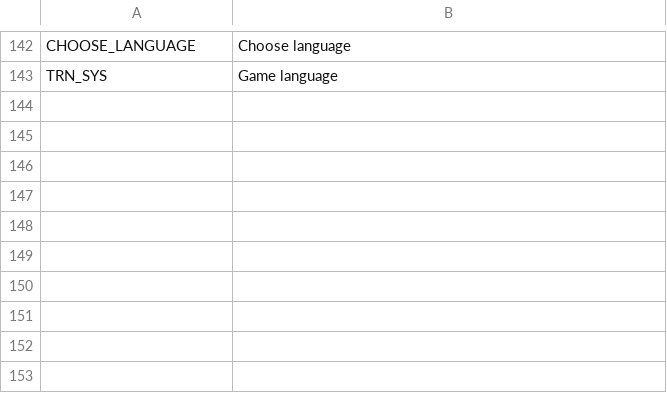
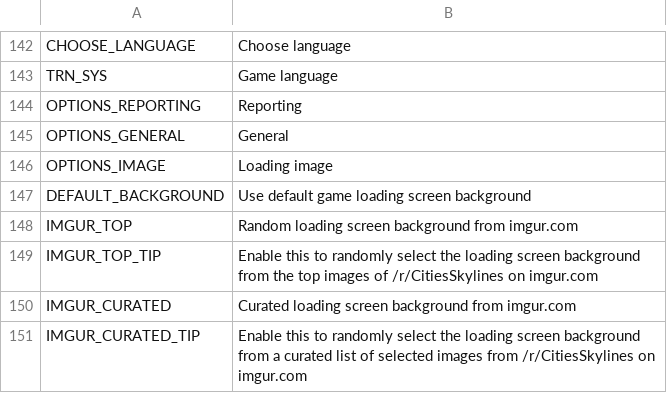
Before and after one commit to algernon-A/LSM-Revisited, a CSV file: Translations/en-EN.csv, drawn as a sheet; only a part is shown, gaps mark what is left out.

Commit message:
Break options panel into tabs and add loading screen background options.

```diff
--- a/Translations/en-EN.csv
+++ b/Translations/en-EN.csv
@@ -143 +143,9 @@
 "TRN_SYS","Game language"
+"OPTIONS_REPORTING","Reporting"
+"OPTIONS_GENERAL","General"
+"OPTIONS_IMAGE","Loading image"
+"DEFAULT_BACKGROUND","Use default game loading screen background"
+"IMGUR_TOP","Random loading screen background from imgur.com"
+"IMGUR_TOP_TIP","Enable this to randomly select the loading screen background from the top images of /r/CitiesSkylines on imgur.com"
+"IMGUR_CURATED","Curated loading screen background from imgur.com"
+"IMGUR_CURATED_TIP","Enable this to randomly select the loading screen background from a curated list of selected images from /r/CitiesSkylines on imgur.com"
```
Also changed, not shown: 10 other files.
